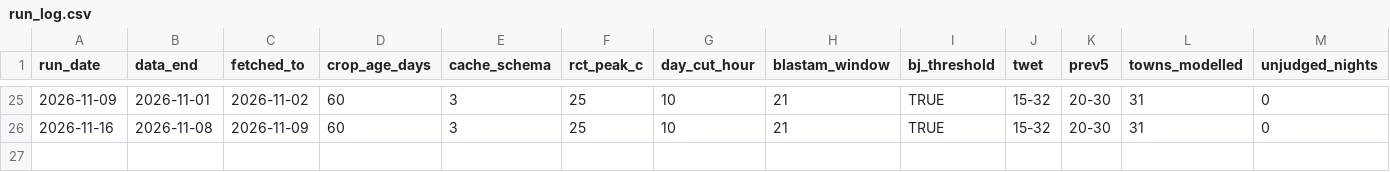
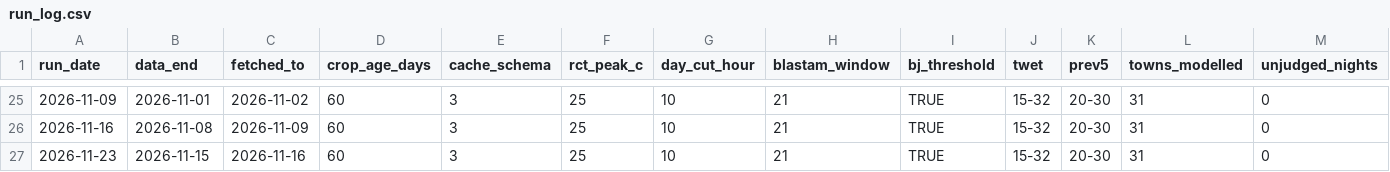
Before and after one commit to ben-ovenden/leaf-blast-epirice, a CSV file: blast_outputs/run_log.csv, drawn as a sheet; only a part is shown, gaps mark what is left out; rows hold the shown columns only; the diff names each change by its address in the sheet, - before the commit and + after, or states it on an @@ line.

```diff
--- a/blast_outputs/run_log.csv
+++ b/blast_outputs/run_log.csv
+row 27: 2026-11-23 | 2026-11-15 | 2026-11-16 | 60 | 3 | 25 | 10 | 21 | TRUE | 15-32 | 20-30 | 31 | 0
```
Also changed, not shown: blast_outputs/blastam_trends.csv, blast_outputs/town_trends.csv, 4 other files.
